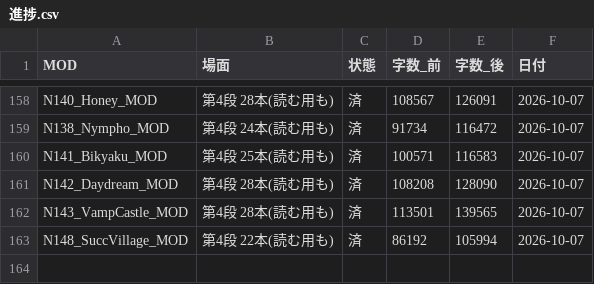
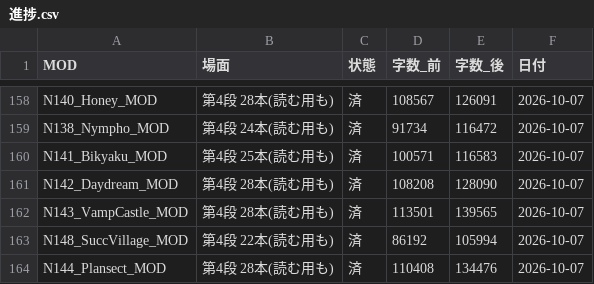
Before and after one commit to taxtukuunn-cloud/work, a CSV file: _共通ツール/直しセット_2026-10-07/進捗.csv, drawn as a sheet; only a part is shown, gaps mark what is left out.

```diff
--- a/_共通ツール/直しセット_2026-10-07/進捗.csv
+++ b/_共通ツール/直しセット_2026-10-07/進捗.csv
@@ -163 +163,2 @@ N143_VampCastle_MOD,第4段 28本(読む用も),済,113501,139565,2026-10-07
 N148_SuccVillage_MOD,第4段 22本(読む用も),済,86192,105994,2026-10-07
+N144_Plansect_MOD,第4段 28本(読む用も),済,110408,134476,2026-10-07
```
Also changed, not shown: 18 other files.
